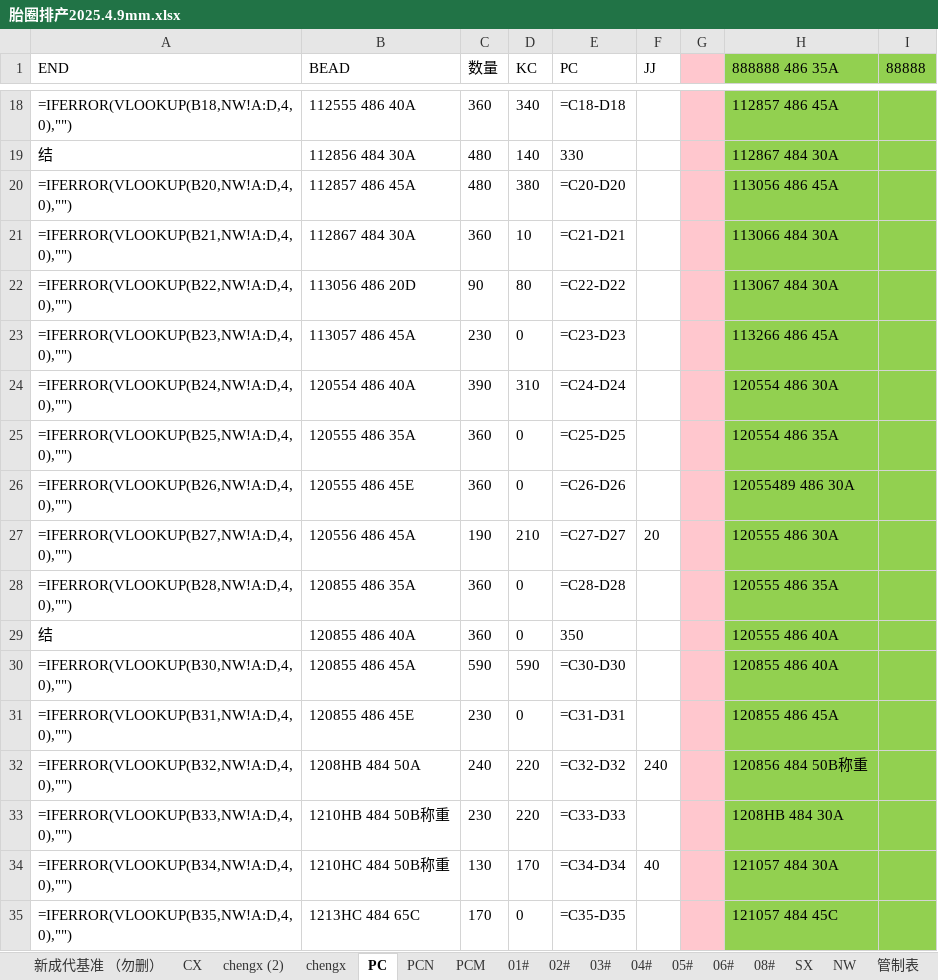
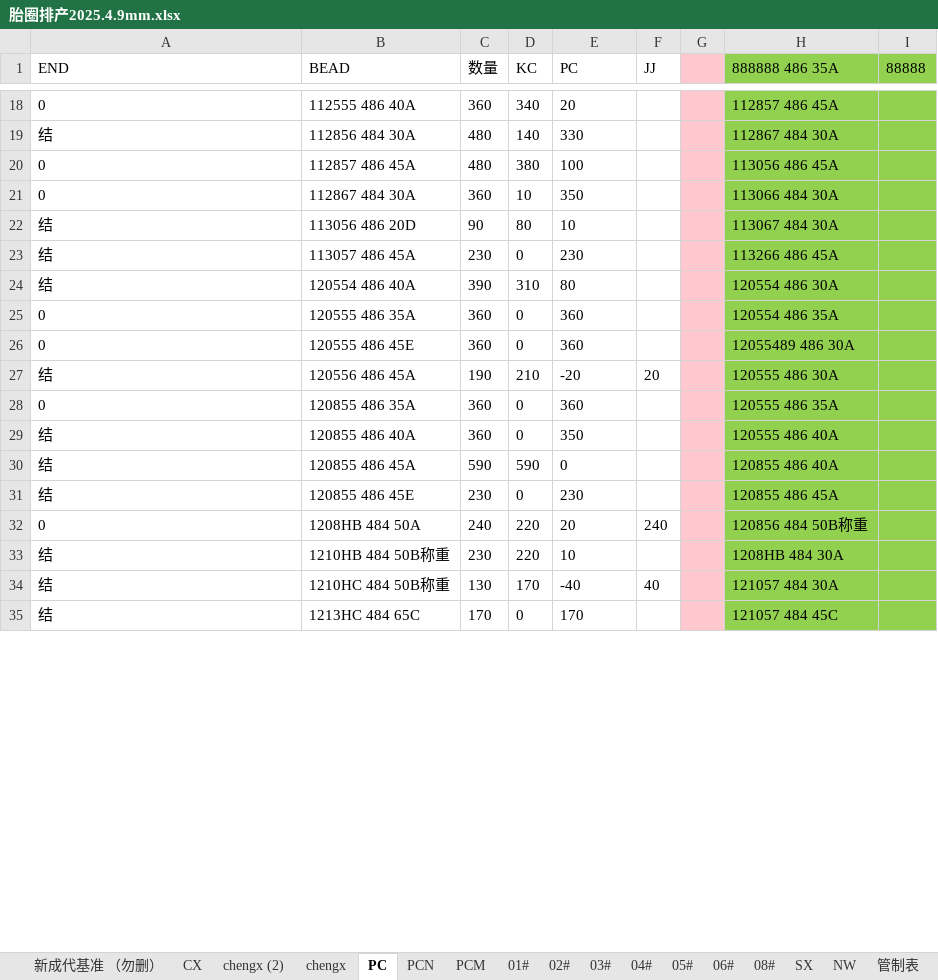
Before and after one commit to gentelhu/learn, an Excel workbook: Python file/learning/胎圈排产2025.4.9mm.xlsx, sheet PC, drawn as a sheet; only a part is shown, gaps mark what is left out; values as stored, in another font and other column widths than the file's, no borders; formulas without a stored value are shown as written; the diff covers the shown part only; the diff names each change by its address in the sheet, - before the commit and + after, or states it on an @@ line.

```diff
--- a/Python file/learning/胎圈排产2025.4.9mm.xlsx (sheet PC)
+++ b/Python file/learning/胎圈排产2025.4.9mm.xlsx (sheet PC)
-A18 (END): =IFERROR(VLOOKUP(B18,NW!A:D,4,0),"")
+A18 (END): 0
-E18 (PC): =C18-D18
+E18 (PC): 20
-A20 (END): =IFERROR(VLOOKUP(B20,NW!A:D,4,0),"")
+A20 (END): 0
-E20 (PC): =C20-D20
+E20 (PC): 100
-A21 (END): =IFERROR(VLOOKUP(B21,NW!A:D,4,0),"")
+A21 (END): 0
-E21 (PC): =C21-D21
+E21 (PC): 350
-A22 (END): =IFERROR(VLOOKUP(B22,NW!A:D,4,0),"")
+A22 (END): 结
-E22 (PC): =C22-D22
+E22 (PC): 10
-A23 (END): =IFERROR(VLOOKUP(B23,NW!A:D,4,0),"")
+A23 (END): 结
-E23 (PC): =C23-D23
+E23 (PC): 230
-A24 (END): =IFERROR(VLOOKUP(B24,NW!A:D,4,0),"")
+A24 (END): 结
-E24 (PC): =C24-D24
+E24 (PC): 80
-A25 (END): =IFERROR(VLOOKUP(B25,NW!A:D,4,0),"")
+A25 (END): 0
-E25 (PC): =C25-D25
+E25 (PC): 360
-A26 (END): =IFERROR(VLOOKUP(B26,NW!A:D,4,0),"")
+A26 (END): 0
-E26 (PC): =C26-D26
+E26 (PC): 360
-A27 (END): =IFERROR(VLOOKUP(B27,NW!A:D,4,0),"")
+A27 (END): 结
-E27 (PC): =C27-D27
+E27 (PC): -20
-A28 (END): =IFERROR(VLOOKUP(B28,NW!A:D,4,0),"")
+A28 (END): 0
-E28 (PC): =C28-D28
+E28 (PC): 360
-A30 (END): =IFERROR(VLOOKUP(B30,NW!A:D,4,0),"")
+A30 (END): 结
-E30 (PC): =C30-D30
+E30 (PC): 0
-A31 (END): =IFERROR(VLOOKUP(B31,NW!A:D,4,0),"")
+A31 (END): 结
-E31 (PC): =C31-D31
+E31 (PC): 230
-A32 (END): =IFERROR(VLOOKUP(B32,NW!A:D,4,0),"")
+A32 (END): 0
-E32 (PC): =C32-D32
+E32 (PC): 20
-A33 (END): =IFERROR(VLOOKUP(B33,NW!A:D,4,0),"")
+A33 (END): 结
-E33 (PC): =C33-D33
+E33 (PC): 10
-A34 (END): =IFERROR(VLOOKUP(B34,NW!A:D,4,0),"")
+A34 (END): 结
-E34 (PC): =C34-D34
+E34 (PC): -40
-A35 (END): =IFERROR(VLOOKUP(B35,NW!A:D,4,0),"")
+A35 (END): 结
-E35 (PC): =C35-D35
+E35 (PC): 170
```
Also changed, not shown: 1 added row, 1 removed row and 86 edited cells elsewhere in this sheet, sheet chengx, sheet chengx (2), sheet SX, sheet 管制表, sheet 日历, sheet 03#, 6 more sheets, other sheet tabs, hidden cells, 10 other files.
